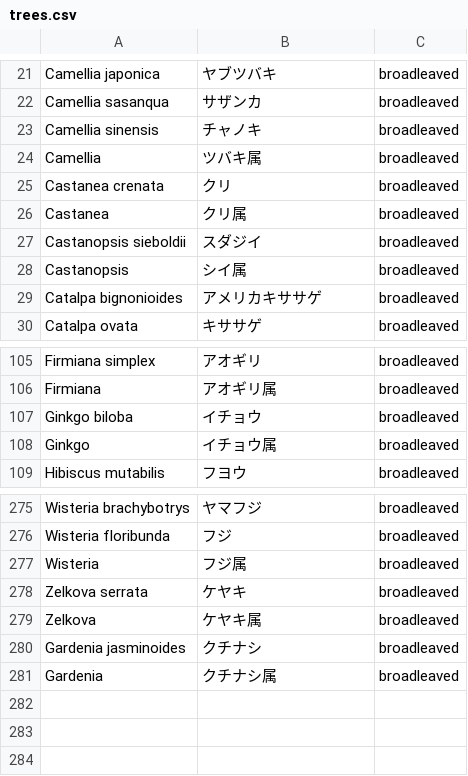
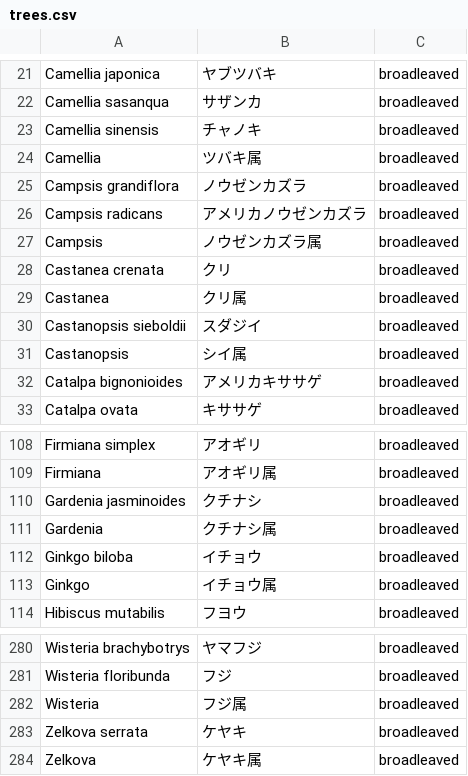
Before and after one commit to momiji-takinogawa/josm-presets-jp-flora, a CSV file: trees.csv, drawn as a sheet; only a part is shown, gaps mark what is left out.

Commit message:
Update trees

```diff
--- a/trees.csv
+++ b/trees.csv
@@ -24,2 +24,5 @@ Camellia sinensis,チャノキ,broadleaved
 Camellia,ツバキ属,broadleaved
+Campsis grandiflora,ノウゼンカズラ,broadleaved
+Campsis radicans,アメリカノウゼンカズラ,broadleaved
+Campsis,ノウゼンカズラ属,broadleaved
 Castanea crenata,クリ,broadleaved
@@ -106,2 +109,4 @@ Firmiana simplex,アオギリ,broadleaved
 Firmiana,アオギリ属,broadleaved
+Gardenia jasminoides,クチナシ,broadleaved
+Gardenia,クチナシ属,broadleaved
 Ginkgo biloba,イチョウ,broadleaved
@@ -279,3 +284 @@ Zelkova serrata,ケヤキ,broadleaved
 Zelkova,ケヤキ属,broadleaved
-Gardenia jasminoides,クチナシ,broadleaved
-Gardenia,クチナシ属,broadleaved
```
